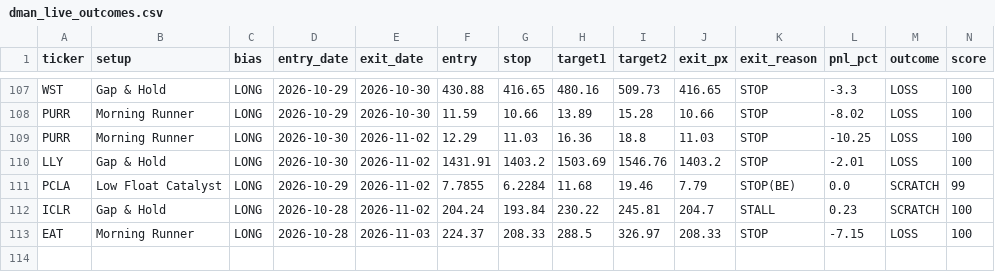
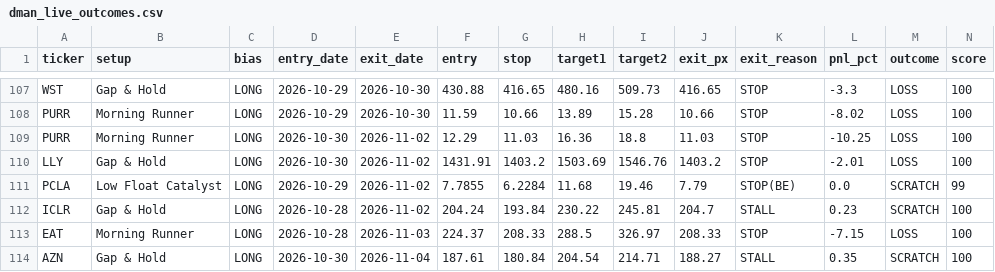
Before and after one commit to tsingh08/dman-algo-, a CSV file: dman_live_outcomes.csv, drawn as a sheet; only a part is shown, gaps mark what is left out; rows hold the shown columns only; the diff names each change by its address in the sheet, - before the commit and + after, or states it on an @@ line.

```diff
--- a/dman_live_outcomes.csv
+++ b/dman_live_outcomes.csv
+row 114: AZN | Gap & Hold | LONG | 2026-10-30 | 2026-11-04 | 187.61 | 180.84 | 204.54 | 214.71 | 188.27 | STALL | 0.35 | SCRATCH | 100
```
Also changed, not shown: 9 other files.
